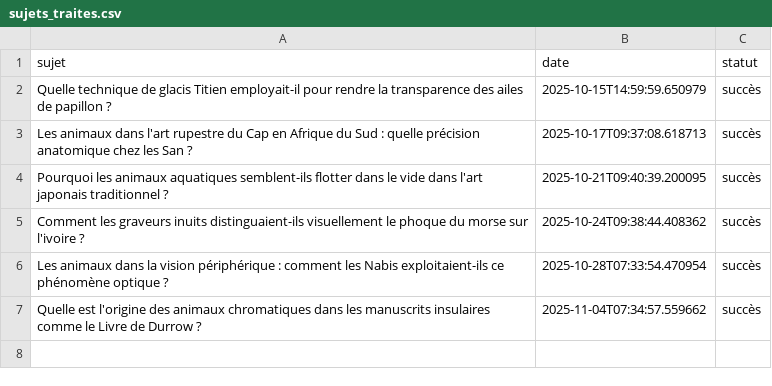
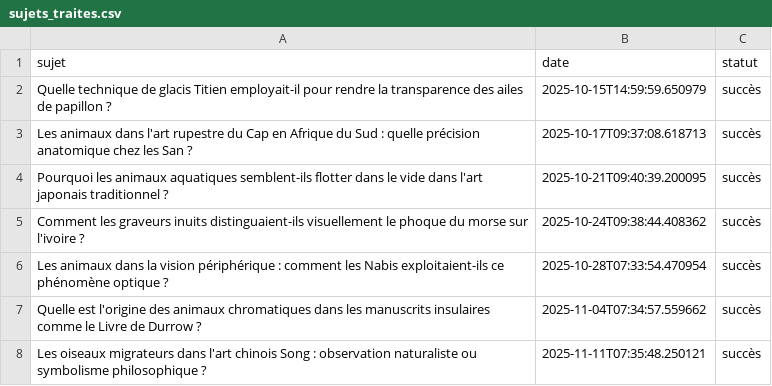
Before and after one commit to Metalosmose21/Animaux-6, a CSV file: sujets_traites.csv, drawn as a sheet; the diff names each change by its address in the sheet, - before the commit and + after, or states it on an @@ line.

```diff
--- a/sujets_traites.csv
+++ b/sujets_traites.csv
+row 8: Les oiseaux migrateurs dans l'art chinois Song : observation naturaliste ou symbolisme philosophique ? | 2025-11-11T07:35:48.250121 | succès
```
Also changed, not shown: sujets.csv.
